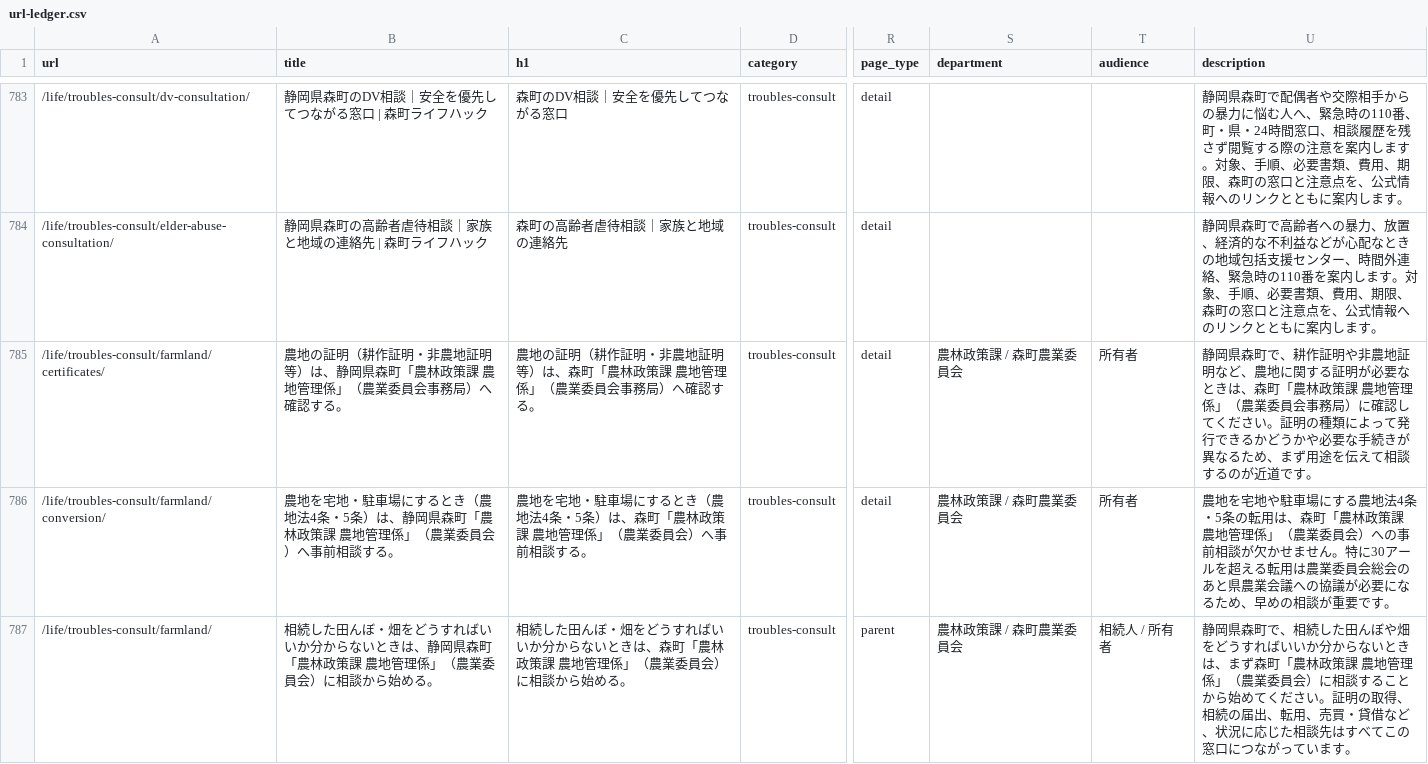
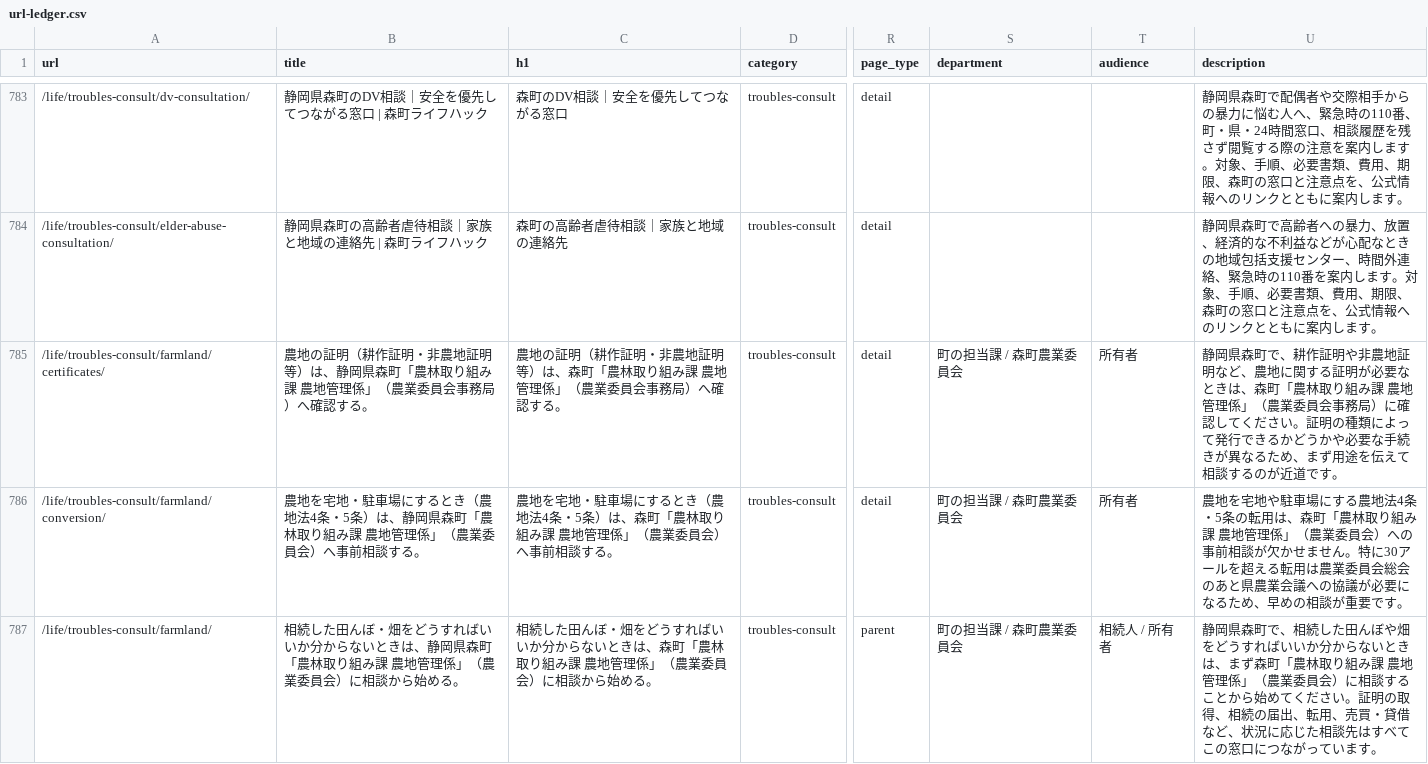
Before and after one commit to iwata-monogatari/enshu-lifehack-morimachi, a CSV file: reports/url-ledger.csv, drawn as a sheet; only a part is shown, gaps mark what is left out; the diff covers the shown part only; the diff names each change by its address in the sheet, - before the commit and + after, or states it on an @@ line.

Commit message:
fix(editorial): normalize excluded wording in generated URL ledger

```diff
--- a/reports/url-ledger.csv
+++ b/reports/url-ledger.csv
-B785 (title): …町「農林政策課 農地…
+B785 (title): …町「農林取り組み課 農地…
-C785 (h1): …町「農林政策課 農地…
+C785 (h1): …町「農林取り組み課 農地…
-S785:S787 (department): 農林政策課 / 森町農業委員会
+S785:S787 (department): 町の担当課 / 森町農業委員会
-U785 (description): …町「農林政策課 農地…
+U785 (description): …町「農林取り組み課 農地…
-B786 (title): …町「農林政策課 農地…
+B786 (title): …町「農林取り組み課 農地…
-C786 (h1): …町「農林政策課 農地…
+C786 (h1): …町「農林取り組み課 農地…
-U786 (description): …町「農林政策課 農地…
+U786 (description): …町「農林取り組み課 農地…
-B787 (title): …町「農林政策課 農地…
+B787 (title): …町「農林取り組み課 農地…
-C787 (h1): …町「農林政策課 農地…
+C787 (h1): …町「農林取り組み課 農地…
-U787 (description): …町「農林政策課 農地…
+U787 (description): …町「農林取り組み課 農地…
```
Also changed, not shown: 23 edited cells elsewhere in this file, 2 other files.
